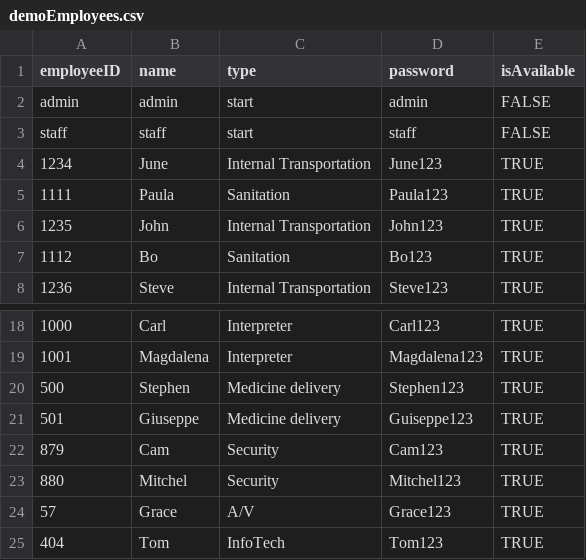
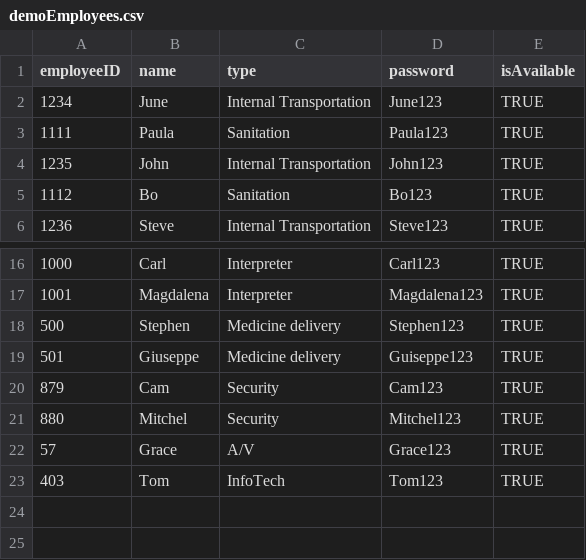
Before and after one commit to CS3733-D20-Team-O/CS3733-D20-Team-O-Iteration, a CSV file: src/main/resources/CSV/demoEmployees.csv, drawn as a sheet; only a part is shown, gaps mark what is left out.

Commit message:
fixed employee load

```diff
--- a/src/main/resources/CSV/demoEmployees.csv
+++ b/src/main/resources/CSV/demoEmployees.csv
@@ -1,4 +1,2 @@
 employeeID,name,type,password,isAvailable
-admin,admin,start,admin,FALSE
-staff,staff,start,staff,FALSE
 1234,June,Internal Transportation,June123,TRUE
@@ -24,2 +22,2 @@ staff,staff,start,staff,FALSE
 57,Grace,A/V,Grace123,TRUE
-404,Tom,InfoTech,Tom123,TRUE
+403,Tom,InfoTech,Tom123,TRUE
```
Also changed, not shown: 1 other file.
